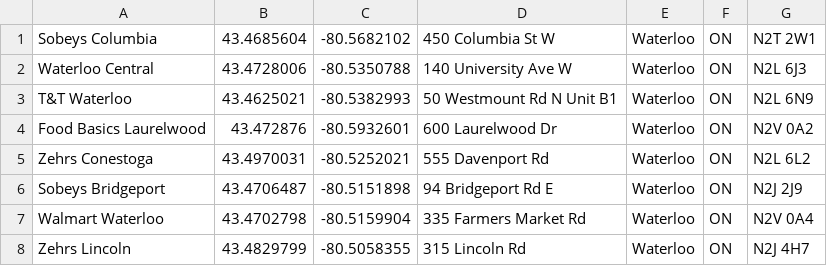
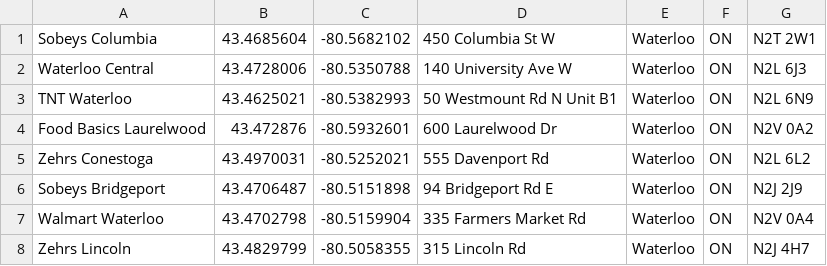
Before and after one commit to Vincent-Weng/BestPrice, a CSV file: PriceCompare/app/src/main/res/raw/stores.csv, drawn as a sheet.

```diff
--- a/PriceCompare/app/src/main/res/raw/stores.csv
+++ b/PriceCompare/app/src/main/res/raw/stores.csv
@@ -2,3 +2,3 @@ Sobeys Columbia,43.4685604,-80.5682102,450 Columbia St W,Waterloo,ON,N2T 2W1,
 Waterloo Central,43.4728006,-80.5350788,140 University Ave W,Waterloo,ON,N2L 6J3
-T&T Waterloo,43.4625021,-80.5382993,50 Westmount Rd N Unit B1,Waterloo,ON,N2L 6N9
+TNT Waterloo,43.4625021,-80.5382993,50 Westmount Rd N Unit B1,Waterloo,ON,N2L 6N9
 Food Basics Laurelwood,43.472876,-80.5932601,600 Laurelwood Dr,Waterloo,ON,N2V 0A2
```
Also changed, not shown: 1 other file.
